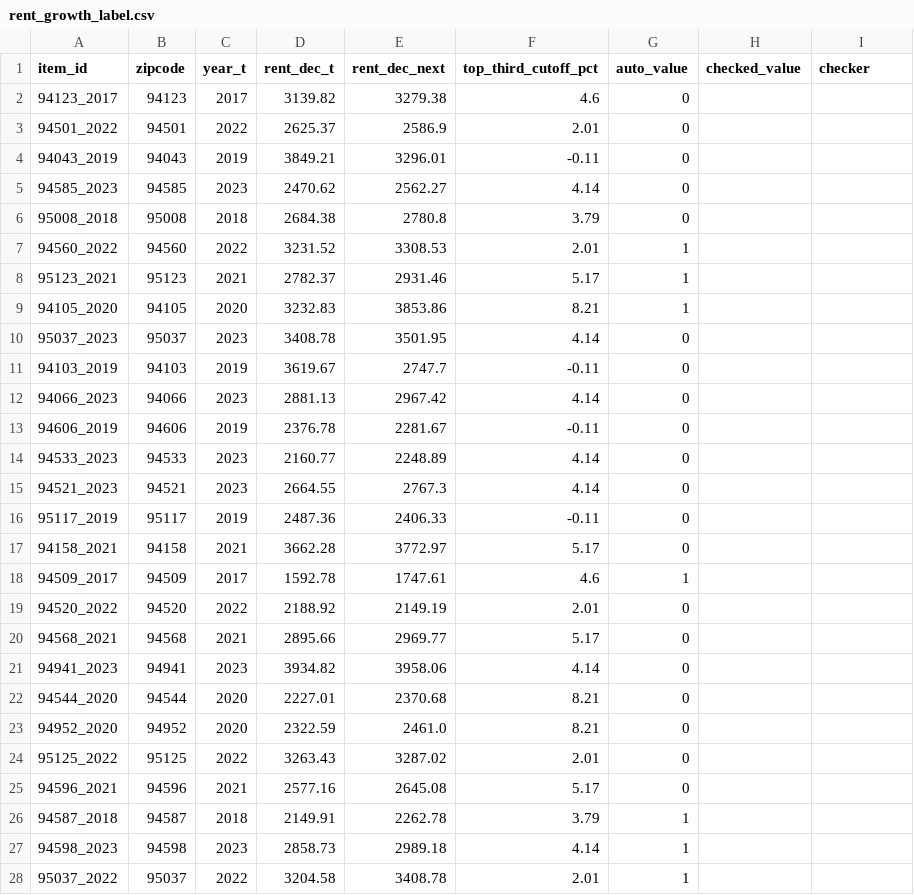
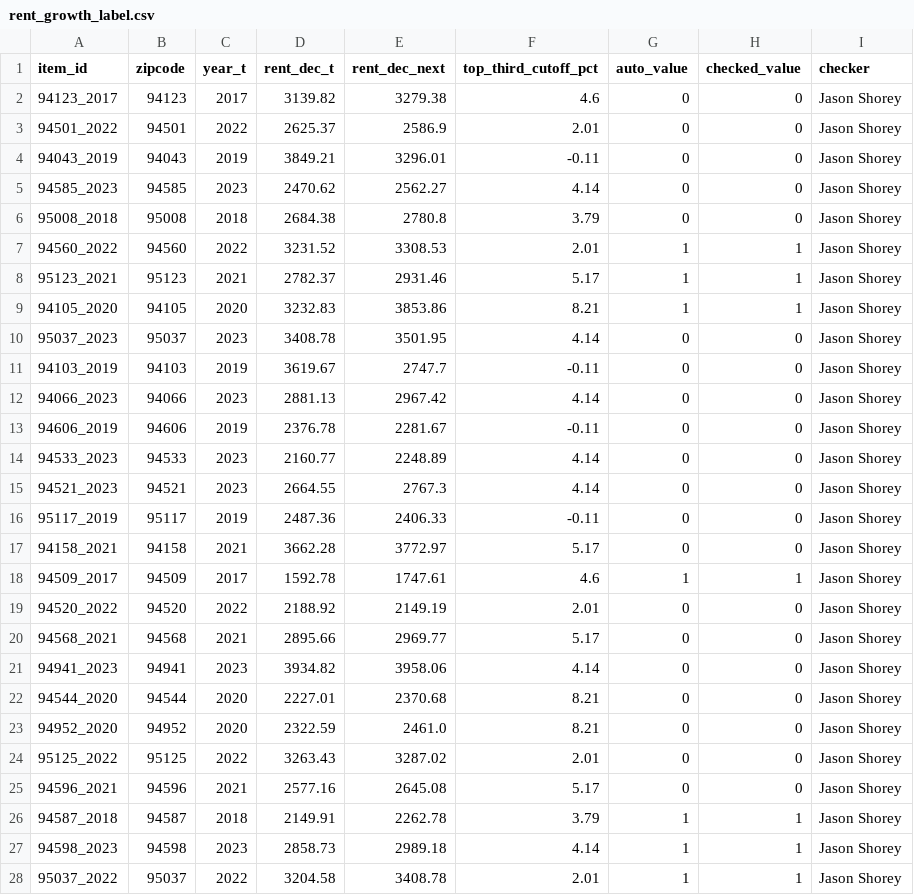
Before and after one commit to TMCBook/Rent-vs-Accessibility-in-the-bay-area, a CSV file: model/docs/hand_checks_todo/rent_growth_label.csv, drawn as a sheet; only a part is shown; the diff covers the shown part only.

Commit message:
Update rent_growth_label.csv

```diff
--- a/model/docs/hand_checks_todo/rent_growth_label.csv
+++ b/model/docs/hand_checks_todo/rent_growth_label.csv
@@ -1,28 +1,28 @@
 item_id,zipcode,year_t,rent_dec_t,rent_dec_next,top_third_cutoff_pct,auto_value,checked_value,checker
-94123_2017,94123,2017,3139.82,3279.38,4.6,0,,
-94501_2022,94501,2022,2625.37,2586.9,2.01,0,,
-94043_2019,94043,2019,3849.21,3296.01,-0.11,0,,
-94585_2023,94585,2023,2470.62,2562.27,4.14,0,,
-95008_2018,95008,2018,2684.38,2780.8,3.79,0,,
-94560_2022,94560,2022,3231.52,3308.53,2.01,1,,
-95123_2021,95123,2021,2782.37,2931.46,5.17,1,,
-94105_2020,94105,2020,3232.83,3853.86,8.21,1,,
-95037_2023,95037,2023,3408.78,3501.95,4.14,0,,
-94103_2019,94103,2019,3619.67,2747.7,-0.11,0,,
-94066_2023,94066,2023,2881.13,2967.42,4.14,0,,
-94606_2019,94606,2019,2376.78,2281.67,-0.11,0,,
-94533_2023,94533,2023,2160.77,2248.89,4.14,0,,
-94521_2023,94521,2023,2664.55,2767.3,4.14,0,,
-95117_2019,95117,2019,2487.36,2406.33,-0.11,0,,
-94158_2021,94158,2021,3662.28,3772.97,5.17,0,,
-94509_2017,94509,2017,1592.78,1747.61,4.6,1,,
-94520_2022,94520,2022,2188.92,2149.19,2.01,0,,
-94568_2021,94568,2021,2895.66,2969.77,5.17,0,,
-94941_2023,94941,2023,3934.82,3958.06,4.14,0,,
-94544_2020,94544,2020,2227.01,2370.68,8.21,0,,
-94952_2020,94952,2020,2322.59,2461.0,8.21,0,,
-95125_2022,95125,2022,3263.43,3287.02,2.01,0,,
-94596_2021,94596,2021,2577.16,2645.08,5.17,0,,
-94587_2018,94587,2018,2149.91,2262.78,3.79,1,,
-94598_2023,94598,2023,2858.73,2989.18,4.14,1,,
-95037_2022,95037,2022,3204.58,3408.78,2.01,1,,
+94123_2017,94123,2017,3139.82,3279.38,4.6,0,0,Jason Shorey
+94501_2022,94501,2022,2625.37,2586.9,2.01,0,0,Jason Shorey
+94043_2019,94043,2019,3849.21,3296.01,-0.11,0,0,Jason Shorey
+94585_2023,94585,2023,2470.62,2562.27,4.14,0,0,Jason Shorey
+95008_2018,95008,2018,2684.38,2780.8,3.79,0,0,Jason Shorey
+94560_2022,94560,2022,3231.52,3308.53,2.01,1,1,Jason Shorey
+95123_2021,95123,2021,2782.37,2931.46,5.17,1,1,Jason Shorey
+94105_2020,94105,2020,3232.83,3853.86,8.21,1,1,Jason Shorey
+95037_2023,95037,2023,3408.78,3501.95,4.14,0,0,Jason Shorey
+94103_2019,94103,2019,3619.67,2747.7,-0.11,0,0,Jason Shorey
+94066_2023,94066,2023,2881.13,2967.42,4.14,0,0,Jason Shorey
+94606_2019,94606,2019,2376.78,2281.67,-0.11,0,0,Jason Shorey
+94533_2023,94533,2023,2160.77,2248.89,4.14,0,0,Jason Shorey
+94521_2023,94521,2023,2664.55,2767.3,4.14,0,0,Jason Shorey
+95117_2019,95117,2019,2487.36,2406.33,-0.11,0,0,Jason Shorey
+94158_2021,94158,2021,3662.28,3772.97,5.17,0,0,Jason Shorey
+94509_2017,94509,2017,1592.78,1747.61,4.6,1,1,Jason Shorey
+94520_2022,94520,2022,2188.92,2149.19,2.01,0,0,Jason Shorey
+94568_2021,94568,2021,2895.66,2969.77,5.17,0,0,Jason Shorey
+94941_2023,94941,2023,3934.82,3958.06,4.14,0,0,Jason Shorey
+94544_2020,94544,2020,2227.01,2370.68,8.21,0,0,Jason Shorey
+94952_2020,94952,2020,2322.59,2461.0,8.21,0,0,Jason Shorey
+95125_2022,95125,2022,3263.43,3287.02,2.01,0,0,Jason Shorey
+94596_2021,94596,2021,2577.16,2645.08,5.17,0,0,Jason Shorey
+94587_2018,94587,2018,2149.91,2262.78,3.79,1,1,Jason Shorey
+94598_2023,94598,2023,2858.73,2989.18,4.14,1,1,Jason Shorey
+95037_2022,95037,2022,3204.58,3408.78,2.01,1,1,Jason Shorey
```
Also changed, not shown: 6 edited cells elsewhere in this file.
